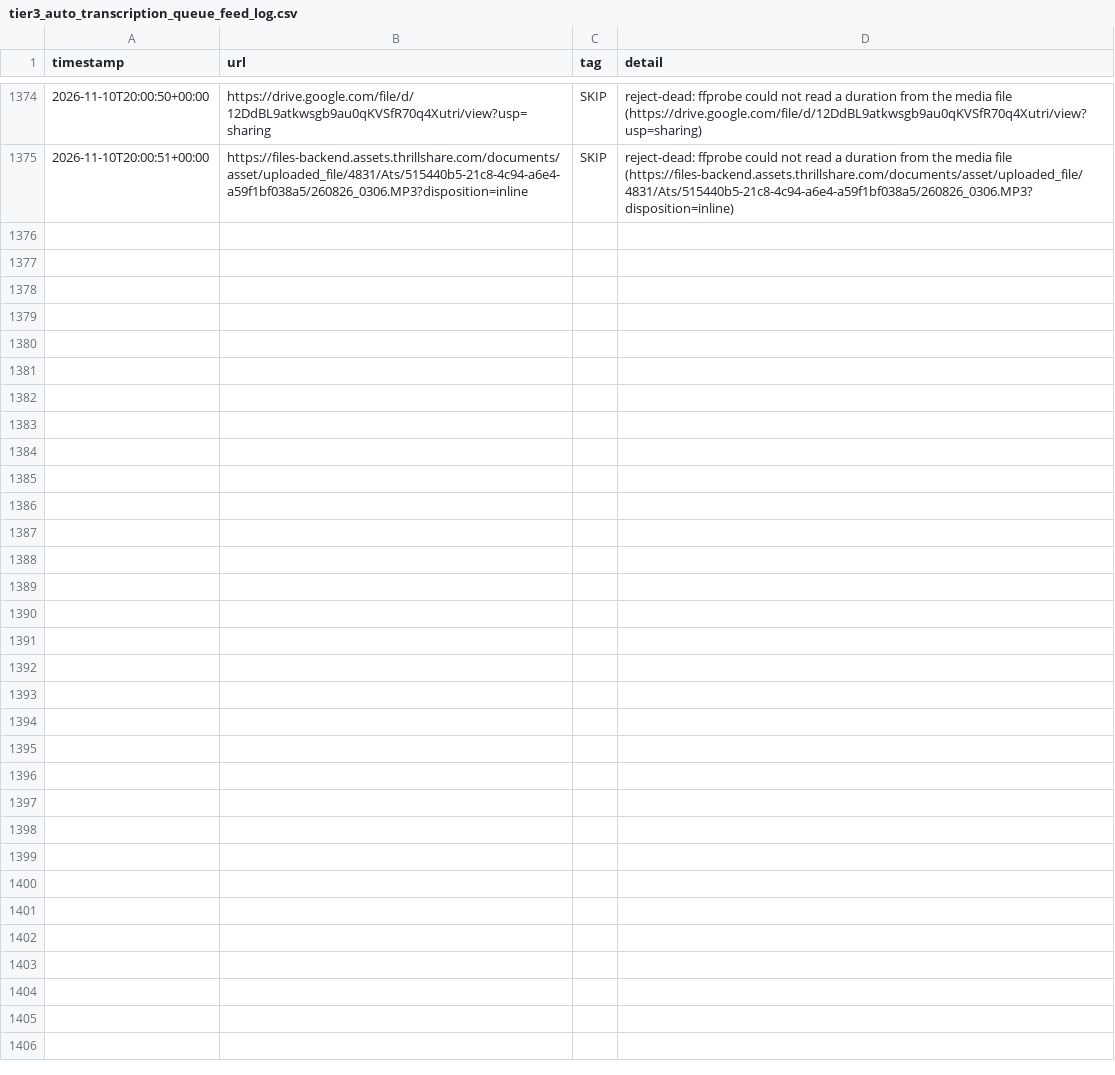
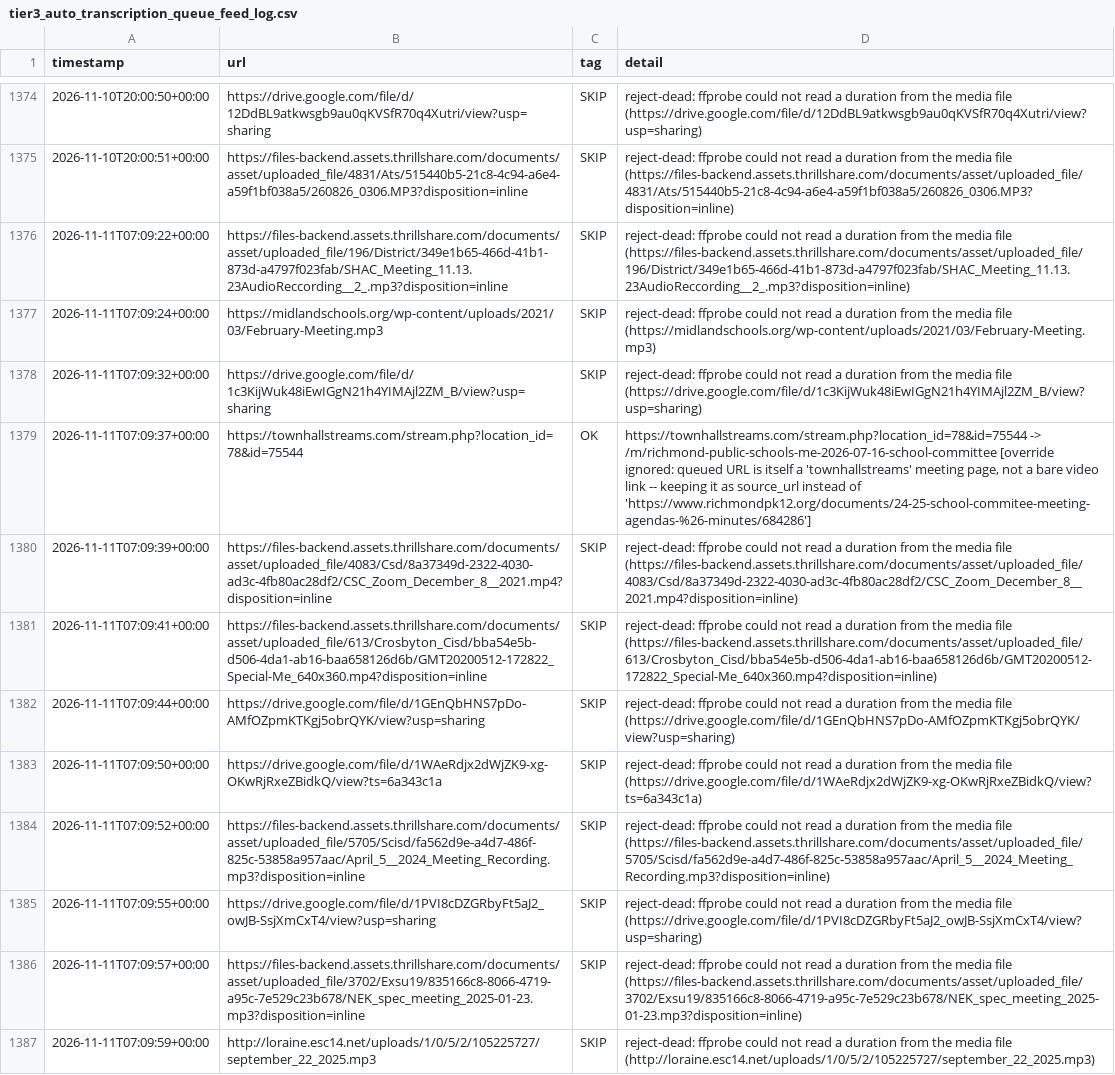
Before and after one commit to mroconnell/rtr-deeplink, a CSV file: scripts/tier3_auto_transcription_queue_feed_log.csv, drawn as a sheet; only a part is shown, gaps mark what is left out.

Commit message:
Advance tier 3 auto-transcription queue and probe sidecar (#2158)
Co-authored-by: github-actions[bot] <github-actions[bot]@users.noreply.github.com>

```diff
--- a/scripts/tier3_auto_transcription_queue_feed_log.csv
+++ b/scripts/tier3_auto_transcription_queue_feed_log.csv
@@ -1375 +1375,13 @@ timestamp,url,tag,detail
 2026-11-10T20:00:51+00:00,https://files-backend.assets.thrillshare.com/documents/asset/uploaded_file/4831/Ats/515440b5-21c8-4c94-a6e4-a59f1bf038a5/260826_0306.MP3?disposition=inline,SKIP,reject-dead: ffprobe could not read a duration from the media file (https://files-backend.assets.thrillshare.com/documents/asset/uploaded_file/4831/Ats/515440b5-21c8-4c94-a6e4-a59f1bf038a5/260826_0306.MP3?disposition=inline)
+2026-11-11T07:09:22+00:00,https://files-backend.assets.thrillshare.com/documents/asset/uploaded_file/196/District/349e1b65-466d-41b1-873d-a4797f023fab/SHAC_Meeting_11.13.23AudioReccording__2_.mp3?disposition=inline,SKIP,reject-dead: ffprobe could not read a duration from the media file (https://files-backend.assets.thrillshare.com/documents/asset/uploaded_file/196/District/349e1b65-466d-41b1-873d-a4797f023fab/SHAC_Meeting_11.13.23AudioReccording__2_.mp3?disposition=inline)
+2026-11-11T07:09:24+00:00,https://midlandschools.org/wp-content/uploads/2021/03/February-Meeting.mp3,SKIP,reject-dead: ffprobe could not read a duration from the media file (https://midlandschools.org/wp-content/uploads/2021/03/February-Meeting.mp3)
+2026-11-11T07:09:32+00:00,https://drive.google.com/file/d/1c3KijWuk48iEwIGgN21h4YIMAjl2ZM_B/view?usp=sharing,SKIP,reject-dead: ffprobe could not read a duration from the media file (https://drive.google.com/file/d/1c3KijWuk48iEwIGgN21h4YIMAjl2ZM_B/view?usp=sharing)
+2026-11-11T07:09:37+00:00,https://townhallstreams.com/stream.php?location_id=78&id=75544,OK,"https://townhallstreams.com/stream.php?location_id=78&id=75544 -> /m/richmond-public-schools-me-2026-07-16-school-committee [override ignored: queued URL is itself a 'townhallstreams' meeting page, not a bare video link -- keeping it as source_url instead of 'https://www.richmondpk12.org/documents/24-25-school-commitee-meeting-agendas-%26-minutes/684286']"
+2026-11-11T07:09:39+00:00,https://files-backend.assets.thrillshare.com/documents/asset/uploaded_file/4083/Csd/8a37349d-2322-4030-ad3c-4fb80ac28df2/CSC_Zoom_December_8__2021.mp4?disposition=inline,SKIP,reject-dead: ffprobe could not read a duration from the media file (https://files-backend.assets.thrillshare.com/documents/asset/uploaded_file/4083/Csd/8a37349d-2322-4030-ad3c-4fb80ac28df2/CSC_Zoom_December_8__2021.mp4?disposition=inline)
+2026-11-11T07:09:41+00:00,https://files-backend.assets.thrillshare.com/documents/asset/uploaded_file/613/Crosbyton_Cisd/bba54e5b-d506-4da1-ab16-baa658126d6b/GMT20200512-172822_Special-Me_640x360.mp4?disposition=inline,SKIP,reject-dead: ffprobe could not read a duration from the media file (https://files-backend.assets.thrillshare.com/documents/asset/uploaded_file/613/Crosbyton_Cisd/bba54e5b-d506-4da1-ab16-baa658126d6b/GMT20200512-172822_Special-Me_640x360.mp4?disposition=inline)
+2026-11-11T07:09:44+00:00,https://drive.google.com/file/d/1GEnQbHNS7pDo-AMfOZpmKTKgj5obrQYK/view?usp=sharing,SKIP,reject-dead: ffprobe could not read a duration from the media file (https://drive.google.com/file/d/1GEnQbHNS7pDo-AMfOZpmKTKgj5obrQYK/view?usp=sharing)
+2026-11-11T07:09:50+00:00,https://drive.google.com/file/d/1WAeRdjx2dWjZK9-xg-OKwRjRxeZBidkQ/view?ts=6a343c1a,SKIP,reject-dead: ffprobe could not read a duration from the media file (https://drive.google.com/file/d/1WAeRdjx2dWjZK9-xg-OKwRjRxeZBidkQ/view?ts=6a343c1a)
+2026-11-11T07:09:52+00:00,https://files-backend.assets.thrillshare.com/documents/asset/uploaded_file/5705/Scisd/fa562d9e-a4d7-486f-825c-53858a957aac/April_5__2024_Meeting_Recording.mp3?disposition=inline,SKIP,reject-dead: ffprobe could not read a duration from the media file (https://files-backend.assets.thrillshare.com/documents/asset/uploaded_file/5705/Scisd/fa562d9e-a4d7-486f-825c-53858a957aac/April_5__2024_Meeting_Recording.mp3?disposition=inline)
+2026-11-11T07:09:55+00:00,https://drive.google.com/file/d/1PVI8cDZGRbyFt5aJ2_owJB-SsjXmCxT4/view?usp=sharing,SKIP,reject-dead: ffprobe could not read a duration from the media file (https://drive.google.com/file/d/1PVI8cDZGRbyFt5aJ2_owJB-SsjXmCxT4/view?usp=sharing)
+2026-11-11T07:09:57+00:00,https://files-backend.assets.thrillshare.com/documents/asset/uploaded_file/3702/Exsu19/835166c8-8066-4719-a95c-7e529c23b678/NEK_spec_meeting_2025-01-23.mp3?disposition=inline,SKIP,reject-dead: ffprobe could not read a duration from the media file (https://files-backend.assets.thrillshare.com/documents/asset/uploaded_file/3702/Exsu19/835166c8-8066-4719-a95c-7e529c23b678/NEK_spec_meeting_2025-01-23.mp3?disposition=inline)
+2026-11-11T07:09:59+00:00,http://loraine.esc14.net/uploads/1/0/5/2/105225727/september_22_2025.mp3,SKIP,reject-dead: ffprobe could not read a duration from the media file (http://loraine.esc14.net/uploads/1/0/5/2/105225727/september_22_2025.mp3)
```
Also changed, not shown: 2 other files.
